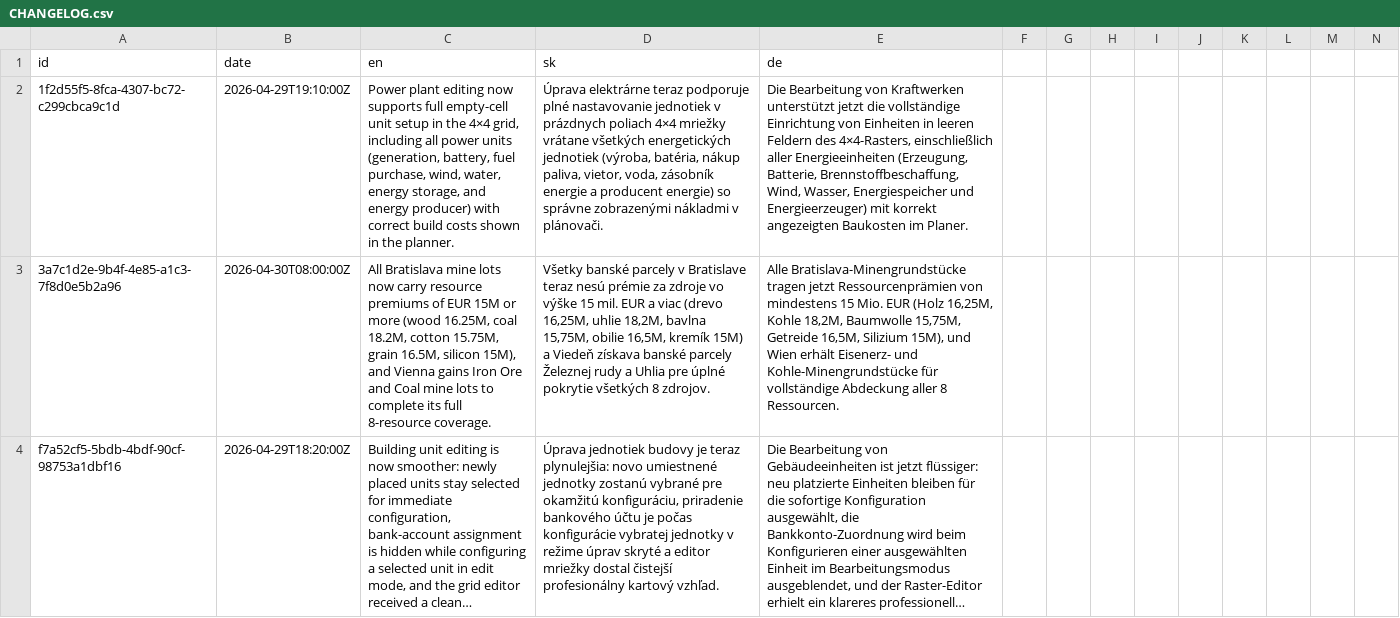
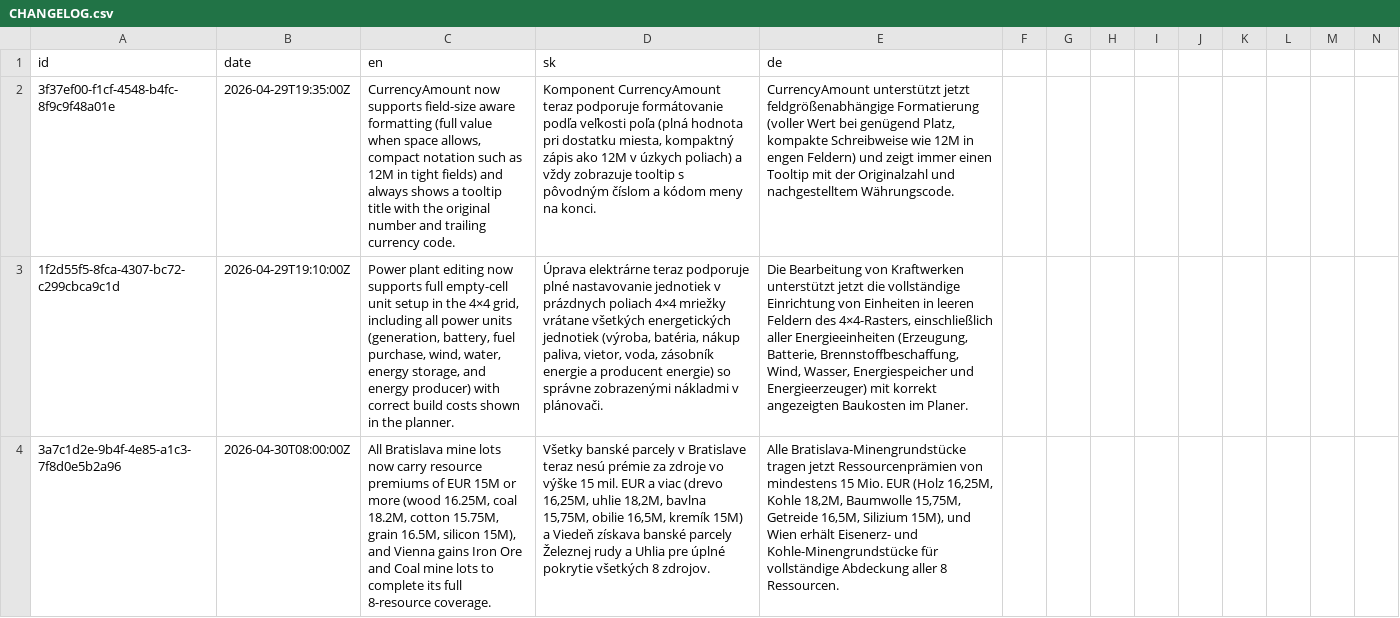
Before and after one commit to ludovit-scholtz/capitalism, a CSV file: CHANGELOG.csv, drawn as a sheet; only a part is shown; the shorter side is filled out with more unchanged rows; long unchanged cells end in …; rows hold the shown columns only; the diff names each change by its address in the sheet, - before the commit and + after, or states it on an @@ line.

```diff
--- a/CHANGELOG.csv
+++ b/CHANGELOG.csv
+row 2: 3f37ef00-f1cf-4548-b4fc-8f9c9f48a01e | 2026-04-29T19:35:00Z | CurrencyAmount now supports field-size aware formatting (full value when space allows, compact notation such as 12M in tight fields) and always shows a tooltip title with the original number and trailing currency code. | Komponent CurrencyAmount teraz podporuje formátovanie podľa veľkosti poľa (plná hodnota pri dostatku miesta, kompaktný zápis ako 12M v úzkych poliach) a vždy zobrazuje tooltip s pôvodným číslom a kódom meny na konci. | CurrencyAmount unterstützt jetzt feldgrößenabhängige Formatierung (voller Wert bei genügend Platz, kompakte Schreibweise wie 12M in engen Feldern) und zeigt immer einen Tooltip mit der Originalzahl und nachgestelltem Währungscode.
```
Also changed, not shown: 5 other files.
